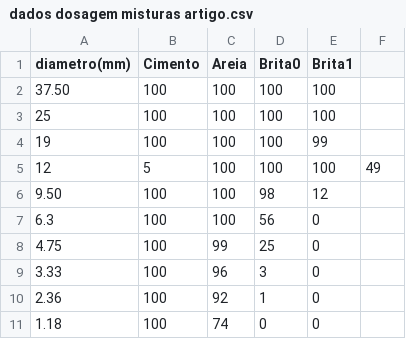
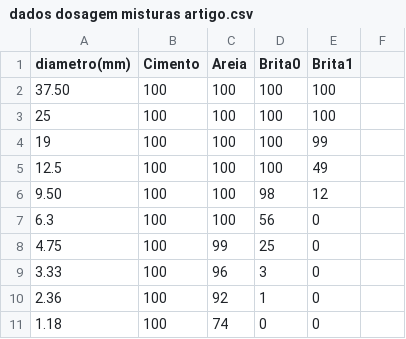
Before and after one commit to mmmfreit/artigo-, a CSV file: dados dosagem misturas artigo.csv, drawn as a sheet; only a part is shown.

Commit message:
Update dados dosagem misturas artigo.csv

```diff
--- a/dados dosagem misturas artigo.csv
+++ b/dados dosagem misturas artigo.csv
@@ -4,3 +4,3 @@ diametro(mm),Cimento,Areia,Brita0,Brita1
 19,100,100,100,99
-12,5,100,100,100,49
+12.5,100,100,100,49
 9.50,100,100,98,12
```
